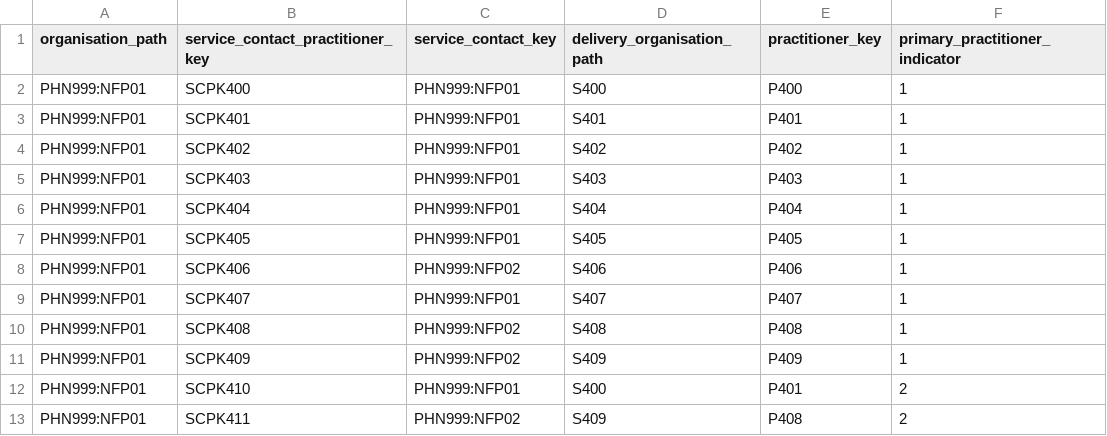
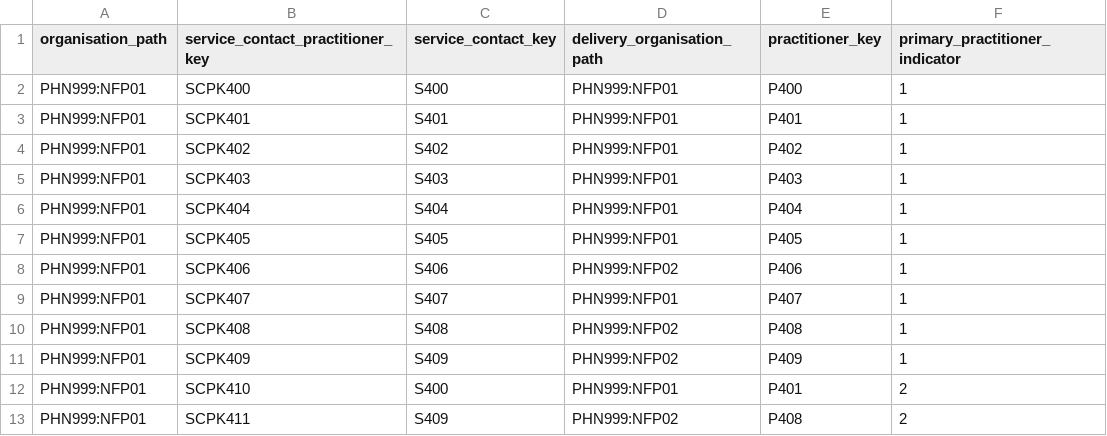
Before and after one commit to logicly-au/pmhc-mds-spec-headspace, a CSV file: doc/_static/example-files/centre/service-contact-practitioners.csv, drawn as a sheet.

```diff
--- a/doc/_static/example-files/centre/service-contact-practitioners.csv
+++ b/doc/_static/example-files/centre/service-contact-practitioners.csv
@@ -1,13 +1,13 @@
 organisation_path,service_contact_practitioner_key,service_contact_key,delivery_organisation_path,practitioner_key,primary_practitioner_indicator
-PHN999:NFP01,SCPK400,PHN999:NFP01,S400,P400,1
-PHN999:NFP01,SCPK401,PHN999:NFP01,S401,P401,1
-PHN999:NFP01,SCPK402,PHN999:NFP01,S402,P402,1
-PHN999:NFP01,SCPK403,PHN999:NFP01,S403,P403,1
-PHN999:NFP01,SCPK404,PHN999:NFP01,S404,P404,1
-PHN999:NFP01,SCPK405,PHN999:NFP01,S405,P405,1
-PHN999:NFP01,SCPK406,PHN999:NFP02,S406,P406,1
-PHN999:NFP01,SCPK407,PHN999:NFP01,S407,P407,1
-PHN999:NFP01,SCPK408,PHN999:NFP02,S408,P408,1
-PHN999:NFP01,SCPK409,PHN999:NFP02,S409,P409,1
-PHN999:NFP01,SCPK410,PHN999:NFP01,S400,P401,2
-PHN999:NFP01,SCPK411,PHN999:NFP02,S409,P408,2
+PHN999:NFP01,SCPK400,S400,PHN999:NFP01,P400,1
+PHN999:NFP01,SCPK401,S401,PHN999:NFP01,P401,1
+PHN999:NFP01,SCPK402,S402,PHN999:NFP01,P402,1
+PHN999:NFP01,SCPK403,S403,PHN999:NFP01,P403,1
+PHN999:NFP01,SCPK404,S404,PHN999:NFP01,P404,1
+PHN999:NFP01,SCPK405,S405,PHN999:NFP01,P405,1
+PHN999:NFP01,SCPK406,S406,PHN999:NFP02,P406,1
+PHN999:NFP01,SCPK407,S407,PHN999:NFP01,P407,1
+PHN999:NFP01,SCPK408,S408,PHN999:NFP02,P408,1
+PHN999:NFP01,SCPK409,S409,PHN999:NFP02,P409,1
+PHN999:NFP01,SCPK410,S400,PHN999:NFP01,P401,2
+PHN999:NFP01,SCPK411,S409,PHN999:NFP02,P408,2
```
Also changed, not shown: doc/_static/example-files/centre/episodes.csv, doc/_static/example-files/centre/service-contacts.csv, 4 other files.
